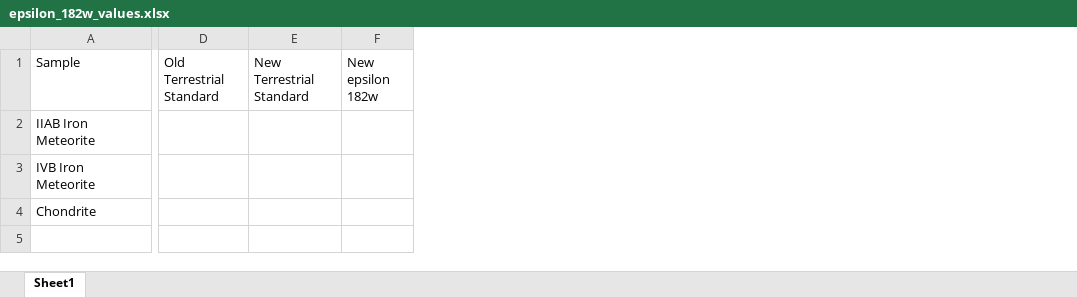
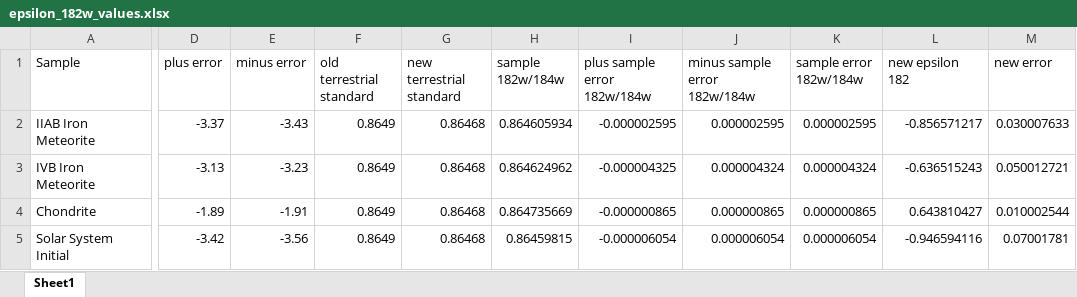
Before and after one commit to ScottHull/Masters-Thesis-Code, an Excel workbook: Thesis_Code_3/epsilon_182w_values.xlsx, sheet Sheet1, drawn as a sheet; only a part is shown, gaps mark what is left out; values as stored, in another font and other column widths than the file's, no borders; removed rows and columns are numbered as before the commit, all else as after; rows hold the shown columns only; the diff covers the shown part only; the diff names each change by its address in the sheet, - before the commit and + after, or states it on an @@ line.

```diff
--- a/Thesis_Code_3/epsilon_182w_values.xlsx (sheet Sheet1)
+++ b/Thesis_Code_3/epsilon_182w_values.xlsx (sheet Sheet1)
-column D (Old Terrestrial Standard), empty
-column E (New Terrestrial Standard), empty
-column F (New epsilon 182w), empty
+column D (plus error), rows 2-4: -3.37 | -3.13 | -1.89
+column E (minus error), rows 2-4: -3.43 | -3.23 | -1.91
+column F (old terrestrial standard), rows 2-4: all 0.8649
+column G (new terrestrial standard), rows 2-4: all 0.86468
+column H (sample 182w/184w), rows 2-4: 0.864605934 | 0.864624962 | 0.864735669
+column I (plus sample error 182w/184w), rows 2-4: -0.000002595 | -0.000004325 | -0.000000865
+column J (minus sample error 182w/184w), rows 2-4: 0.000002595 | 0.000004324 | 0.000000865
+column K (sample error 182w/184w), rows 2-4: 0.000002595 | 0.000004324 | 0.000000865
+column L (new epsilon 182), rows 2-4: -0.856571217 | -0.636515243 | 0.643810427
+column M (new error), rows 2-4: 0.030007633 | 0.050012721 | 0.010002544
+row 5: Solar System Initial | -3.42 | -3.56 | 0.8649 | 0.86468 | 0.86459815 | -0.000006054 | 0.000006054 | 0.000006054 | -0.946594116 | 0.07001781
```
Also changed, not shown: 4 edited cells elsewhere in this sheet, 1 other file.
